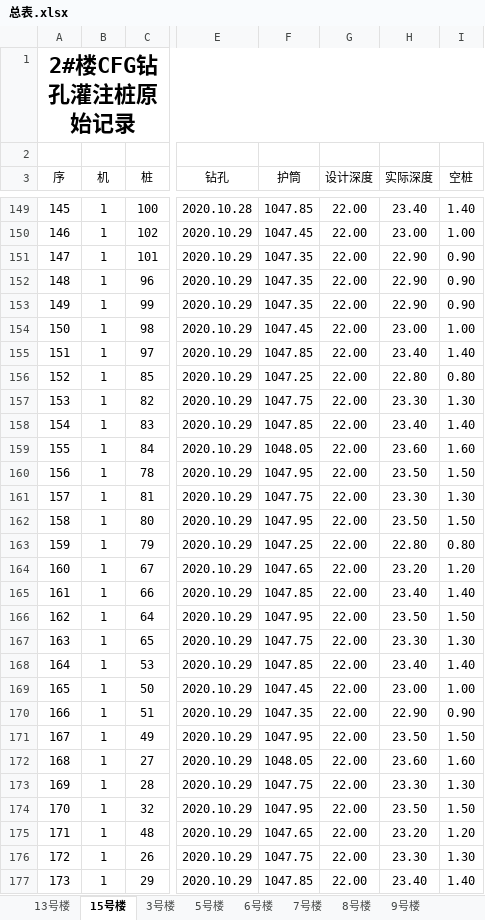
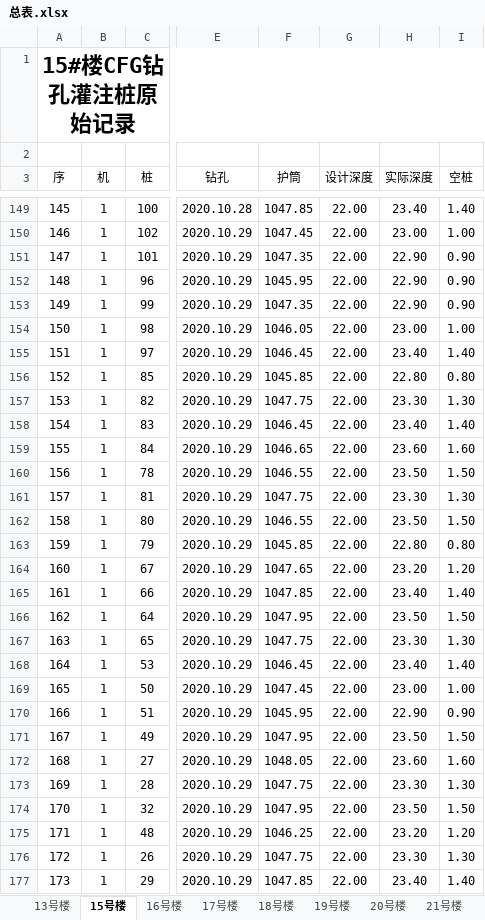
Before and after one commit to mayuefei/fengqitai, an Excel workbook: 总表.xlsx, sheet 15号楼, drawn as a sheet; only a part is shown, gaps mark what is left out; values as stored, in another font and other column widths than the file's, no borders; the diff covers the shown part only; the diff names each change by its address in the sheet, - before the commit and + after, or states it on an @@ line.

```diff
--- a/总表.xlsx (sheet 15号楼)
+++ b/总表.xlsx (sheet 15号楼)
-sheet tab: 3号楼
+sheet tab: 17号楼
-sheet tab: 5号楼
+sheet tab: 18号楼
-sheet tab: 6号楼
+sheet tab: 19号楼
-sheet tab: 7号楼
+sheet tab: 20号楼
-sheet tab: 8号楼
+sheet tab: 21号楼
-A1 (序): 2#楼CFG钻孔灌注桩原始记录
+A1 (序): 15#楼CFG钻孔灌注桩原始记录
+G3:G4 merged
+H3:H4 merged
-F152 (护筒): 1047.35
+F152 (护筒): 1045.95
-F154 (护筒): 1047.45
+F154 (护筒): 1046.05
-F155 (护筒): 1047.85
+F155 (护筒): 1046.45
-F156 (护筒): 1047.25
+F156 (护筒): 1045.85
-F158 (护筒): 1047.85
+F158 (护筒): 1046.45
-F159 (护筒): 1048.05
+F159 (护筒): 1046.65
-F160 (护筒): 1047.95
+F160 (护筒): 1046.55
-F162 (护筒): 1047.95
+F162 (护筒): 1046.55
-F163 (护筒): 1047.25
+F163 (护筒): 1045.85
-F168 (护筒): 1047.85
+F168 (护筒): 1046.45
-F170 (护筒): 1047.35
+F170 (护筒): 1045.95
-F175 (护筒): 1047.65
+F175 (护筒): 1046.25
```
Also changed, not shown: 15 edited cells elsewhere in this sheet, sheet 21号楼, sheet 18号楼, sheet 19号楼, sheet 20号楼, sheet 22号楼, sheet 17号楼, 2 more sheets, other sheet tabs, 1 other file.
